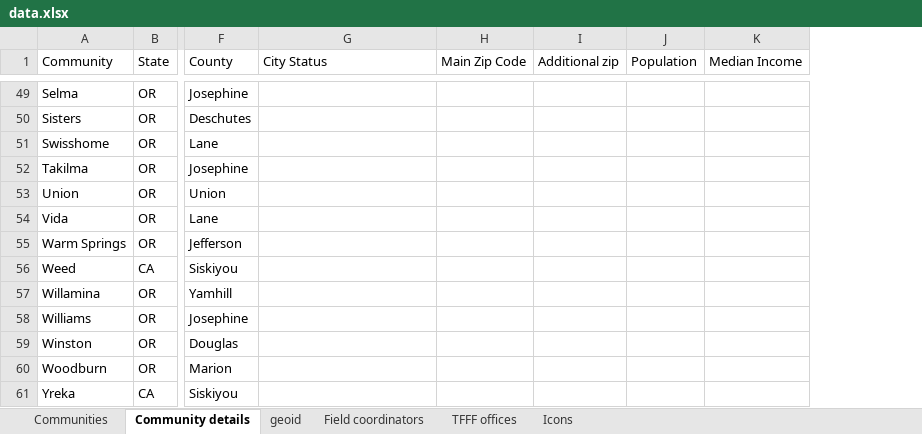
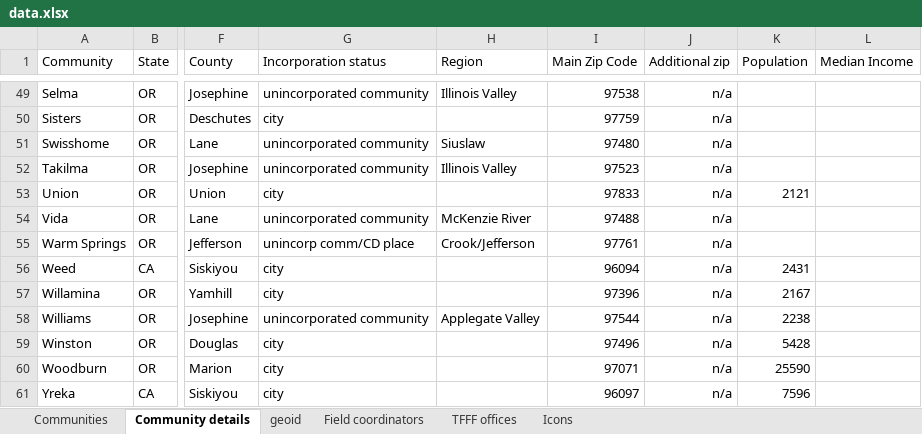
Before and after one commit to dgkeyes/ficb-communities, an Excel workbook: data/data.xlsx, sheet Community details, drawn as a sheet; only a part is shown, gaps mark what is left out; values as stored, in another font and other column widths than the file's, no borders; charts and pictures not drawn; addresses are those after the commit; the diff covers the shown part only; the diff names each change by its address in the sheet, - before the commit and + after, or states it on an @@ line.

```diff
--- a/data/data.xlsx (sheet Community details)
+++ b/data/data.xlsx (sheet Community details)
+column H (Region), rows 49-58: Illinois Valley |  | Siuslaw | Illinois Valley |  | McKenzie River | Crook/Jefferson |  |  | Applegate Valley
-G1: City Status
+G1: Incorporation status
-G49 (Incorporation status): (empty)
+G49 (Incorporation status): unincorporated community
-I49 (Main Zip Code): (empty)
+I49 (Main Zip Code): 97538
-J49:J61 (Additional zip): (empty)
+J49:J61 (Additional zip): n/a
-G50 (Incorporation status): (empty)
+G50 (Incorporation status): city
-I50 (Main Zip Code): (empty)
+I50 (Main Zip Code): 97759
-G51:G52 (Incorporation status): (empty)
+G51:G52 (Incorporation status): unincorporated community
-I51 (Main Zip Code): (empty)
+I51 (Main Zip Code): 97480
-I52 (Main Zip Code): (empty)
+I52 (Main Zip Code): 97523
-G53 (Incorporation status): (empty)
+G53 (Incorporation status): city
-I53 (Main Zip Code): (empty)
+I53 (Main Zip Code): 97833
-K53 (Population): (empty)
+K53 (Population): 2121
-G54 (Incorporation status): (empty)
+G54 (Incorporation status): unincorporated community
-I54 (Main Zip Code): (empty)
+I54 (Main Zip Code): 97488
-G55 (Incorporation status): (empty)
+G55 (Incorporation status): unincorp comm/CD place
-I55 (Main Zip Code): (empty)
+I55 (Main Zip Code): 97761
-G56:G57 (Incorporation status): (empty)
+G56:G57 (Incorporation status): city
-I56 (Main Zip Code): (empty)
+I56 (Main Zip Code): 96094
-K56 (Population): (empty)
+K56 (Population): 2431
-I57 (Main Zip Code): (empty)
+I57 (Main Zip Code): 97396
-K57 (Population): (empty)
+K57 (Population): 2167
-G58 (Incorporation status): (empty)
+G58 (Incorporation status): unincorporated community
-I58 (Main Zip Code): (empty)
+I58 (Main Zip Code): 97544
-K58 (Population): (empty)
+K58 (Population): 2238
-G59:G61 (Incorporation status): (empty)
+G59:G61 (Incorporation status): city
-I59 (Main Zip Code): (empty)
+I59 (Main Zip Code): 97496
-K59 (Population): (empty)
+K59 (Population): 5428
-I60 (Main Zip Code): (empty)
+I60 (Main Zip Code): 97071
-K60 (Population): (empty)
+K60 (Population): 25590
-I61 (Main Zip Code): (empty)
+I61 (Main Zip Code): 96097
-K61 (Population): (empty)
+K61 (Population): 7596
```
Also changed, not shown: 2 added rows, 2 removed rows, 94 edited cells and cell formats elsewhere in this sheet, sheet Communities, 19 other files.
